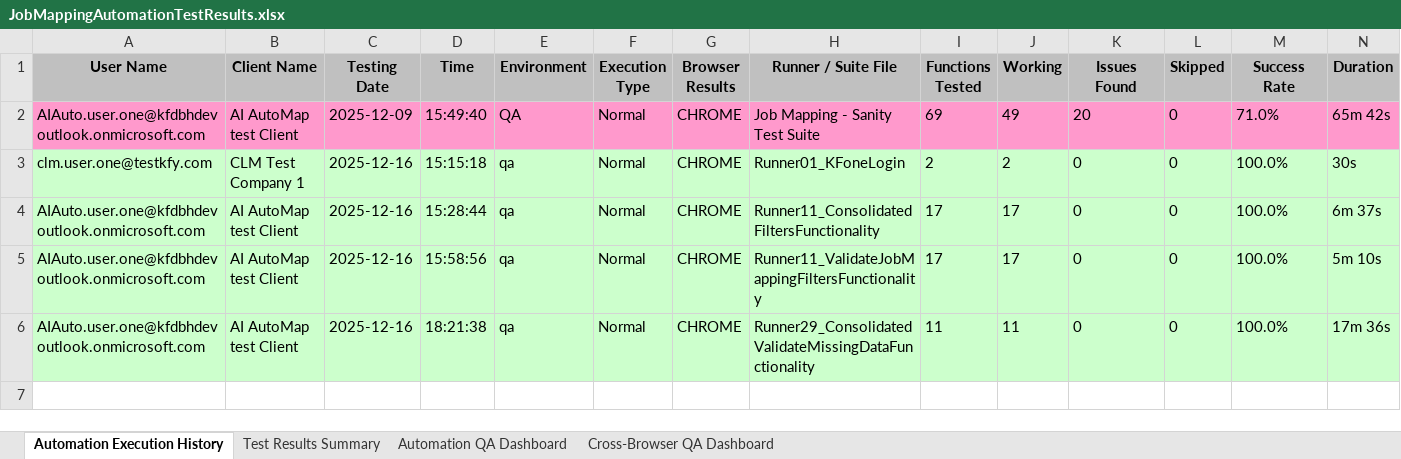
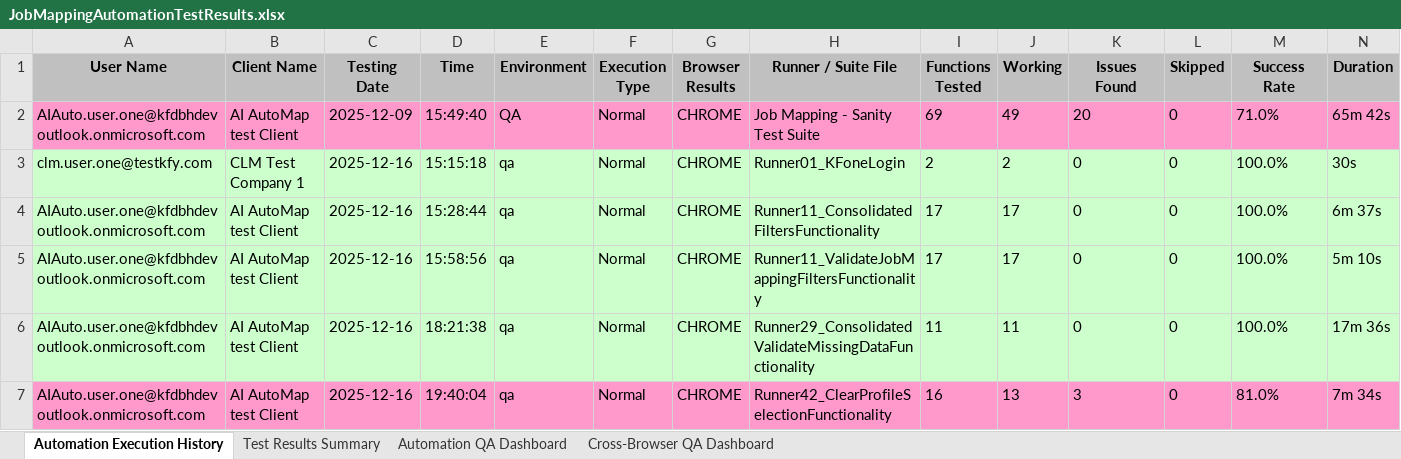
Before and after one commit to Naveen-moback-kf/JAM-e2e-automation, an Excel workbook: e2e-automation/ExcelReports/JobMappingAutomationTestResults.xlsx, sheet Automation Execution History, drawn as a sheet; only a part is shown; values as stored, in another font and other column widths than the file's, no borders; rows hold the shown columns only; the diff names each change by its address in the sheet, - before the commit and + after, or states it on an @@ line.

Commit message:
Consolidate Clear Profile Selection (42-45) into single parameterized test

```diff
--- a/e2e-automation/ExcelReports/JobMappingAutomationTestResults.xlsx (sheet Automation Execution History)
+++ b/e2e-automation/ExcelReports/JobMappingAutomationTestResults.xlsx (sheet Automation Execution History)
+row 7: AIAuto.user.one@kfdbhdevoutlook.onmicrosoft.com | AI AutoMap test Client | 2025-12-16 | 19:40:04 | qa | Normal | CHROME | Runner42_ClearProfileSelectionFunctionality | 16 | 13 | 3 | 0 | 81.0% | 7m 34s
```
Also changed, not shown: sheet Test Results Summary, sheet Automation QA Dashboard, sheet Cross-Browser QA Dashboard, 26 other files.
